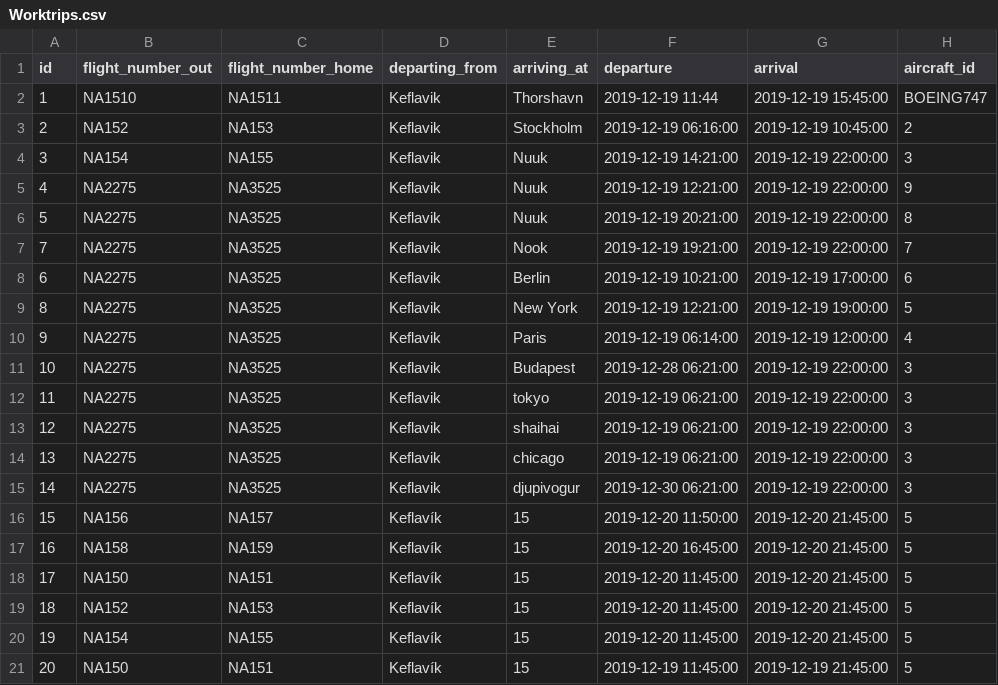
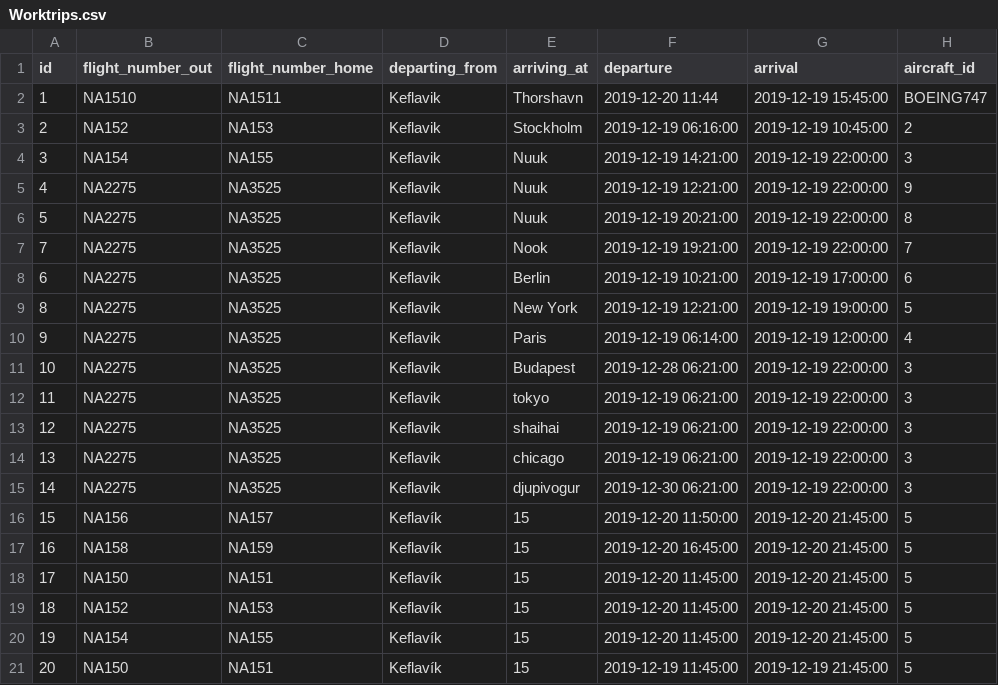
Before and after one commit to heidars19/3ja-vikna-verkefni, a CSV file: program_code/Data/Worktrips.csv, drawn as a sheet; only a part is shown; the diff names each change by its address in the sheet, - before the commit and + after, or states it on an @@ line.

```diff
--- a/program_code/Data/Worktrips.csv
+++ b/program_code/Data/Worktrips.csv
-F2 (departure): 2019-12-19 11:44
+F2 (departure): 2019-12-20 11:44
```
Also changed, not shown: 1 other file.
